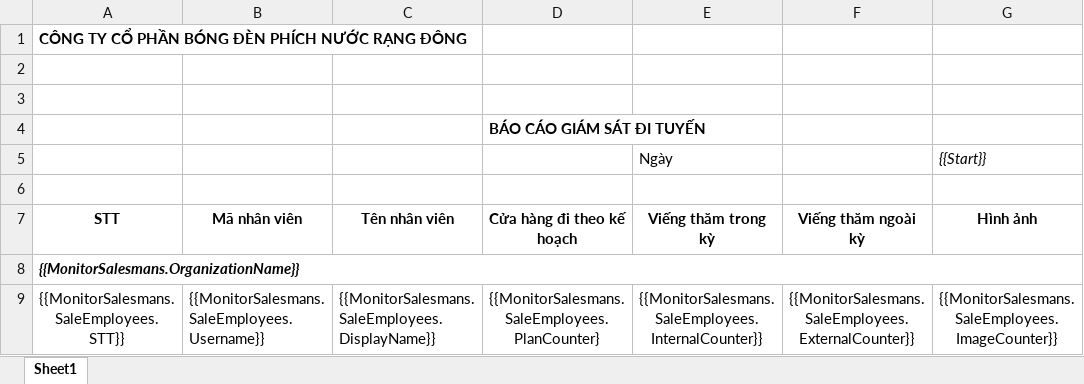
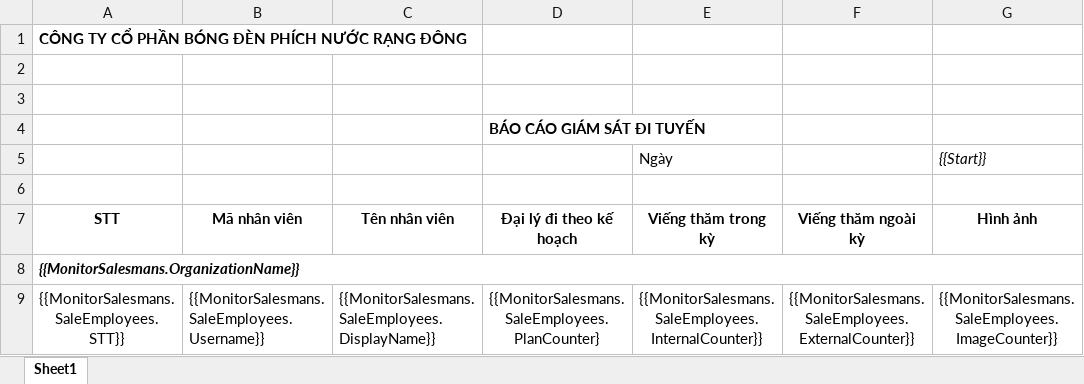
Before and after one commit to nguyenhoangnam123/DMS-CSharp, an Excel workbook: DMS/Templates/Monitor_Salesman_Report.xlsx, sheet Sheet1, drawn as a sheet; only a part is shown; values as stored, in another font and other column widths than the file's, no borders; the diff names each change by its address in the sheet, - before the commit and + after, or states it on an @@ line.

```diff
--- a/DMS/Templates/Monitor_Salesman_Report.xlsx (sheet Sheet1)
+++ b/DMS/Templates/Monitor_Salesman_Report.xlsx (sheet Sheet1)
-D7: Cửa hàng đi theo kế hoạch
+D7: Đại lý đi theo kế hoạch
```
Also changed, not shown: DMS/Templates/KpiGeneral_Employee_Report.xlsx, DMS/Templates/Kpi_Item_Report.xlsx, 9 other files.
